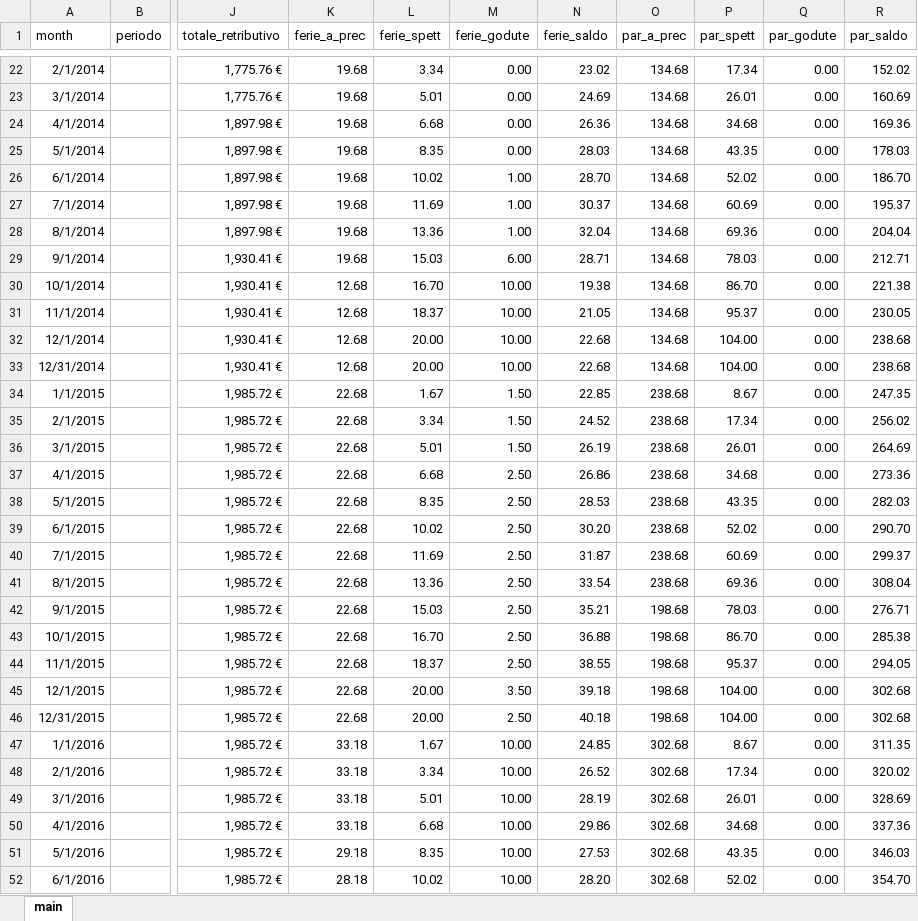
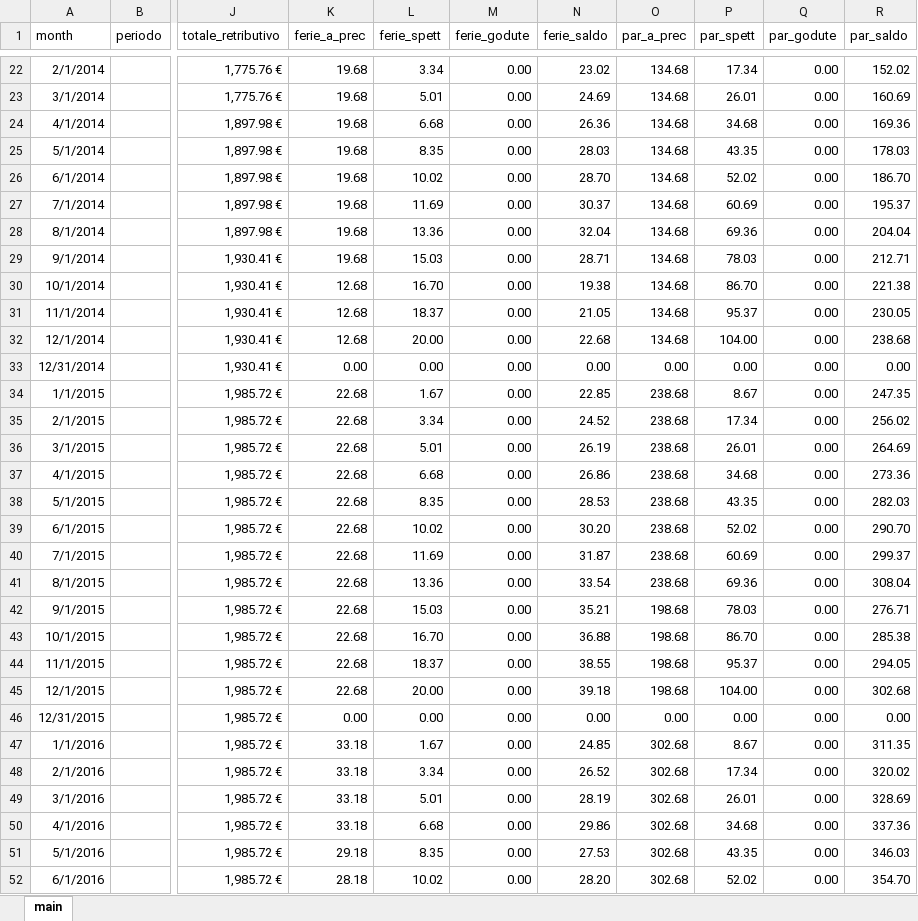
Before and after one commit to ZeeD/pay-viewer, an Excel workbook: output.xlsx, sheet main, drawn as a sheet; only a part is shown, gaps mark what is left out; values as stored, in another font and other column widths than the file's, no borders; the diff covers the shown part only; the diff names each change by its address in the sheet, - before the commit and + after, or states it on an @@ line.

Commit message:
full data

```diff
--- a/output.xlsx (sheet main)
+++ b/output.xlsx (sheet main)
-M26:M28 (ferie_godute): 1.00
+M26:M28 (ferie_godute): 0.00
-M29 (ferie_godute): 6.00
+M29 (ferie_godute): 0.00
-M30:M33 (ferie_godute): 10.00
+M30:M33 (ferie_godute): 0.00
-K33 (ferie_a_prec): 12.68
+K33 (ferie_a_prec): 0.00
-L33 (ferie_spett): 20.00
+L33 (ferie_spett): 0.00
-N33 (ferie_saldo): 22.68
+N33 (ferie_saldo): 0.00
-O33 (par_a_prec): 134.68
+O33 (par_a_prec): 0.00
-P33 (par_spett): 104.00
+P33 (par_spett): 0.00
-R33 (par_saldo): 238.68
+R33 (par_saldo): 0.00
-M34:M36 (ferie_godute): 1.50
+M34:M36 (ferie_godute): 0.00
-M37:M44 (ferie_godute): 2.50
+M37:M44 (ferie_godute): 0.00
-M45 (ferie_godute): 3.50
+M45 (ferie_godute): 0.00
-K46 (ferie_a_prec): 22.68
+K46 (ferie_a_prec): 0.00
-L46 (ferie_spett): 20.00
+L46 (ferie_spett): 0.00
-M46 (ferie_godute): 2.50
+M46 (ferie_godute): 0.00
-N46 (ferie_saldo): 40.18
+N46 (ferie_saldo): 0.00
-O46 (par_a_prec): 198.68
+O46 (par_a_prec): 0.00
-P46 (par_spett): 104.00
+P46 (par_spett): 0.00
-R46 (par_saldo): 302.68
+R46 (par_saldo): 0.00
-M47:M52 (ferie_godute): 10.00
+M47:M52 (ferie_godute): 0.00
```
Also changed, not shown: 11 added rows and 144 edited cells elsewhere in this sheet.
